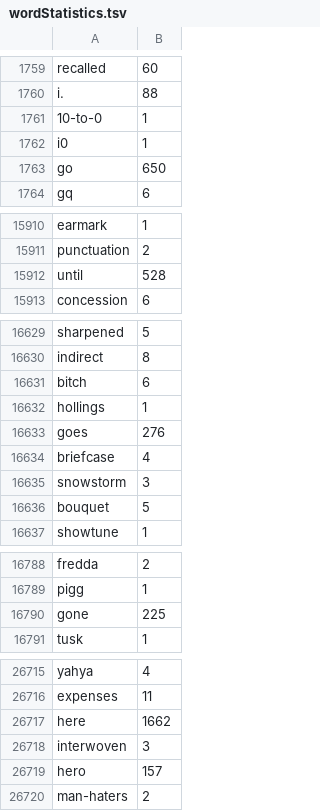
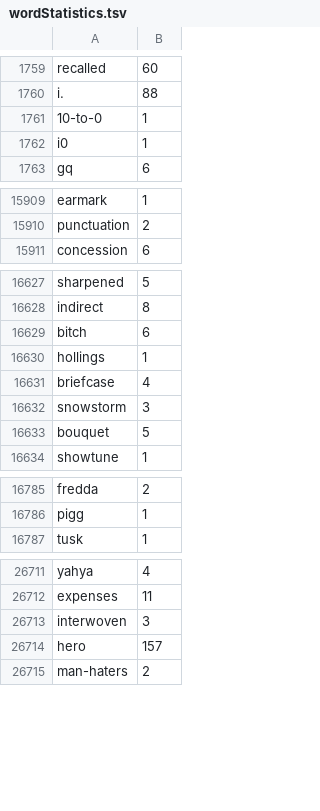
Before and after one commit to macksimiljan/lgbt-news, a TSV file: lgbt-news-analysis/src/main/resources/wordStatistics.tsv, drawn as a sheet; only a part is shown, gaps mark what is left out; the diff covers the shown part only; the diff names each change by its address in the sheet, - before the commit and + after, or states it on an @@ line.

```diff
--- a/lgbt-news-analysis/src/main/resources/wordStatistics.tsv
+++ b/lgbt-news-analysis/src/main/resources/wordStatistics.tsv
-row 1763: go | 650
-row 15912: until | 528
-row 16633: goes | 276
-row 16790: gone | 225
-row 26717: here | 1662
```
Also changed, not shown: 11 removed rows and 1 edited cell elsewhere in this file, 3 other files.
